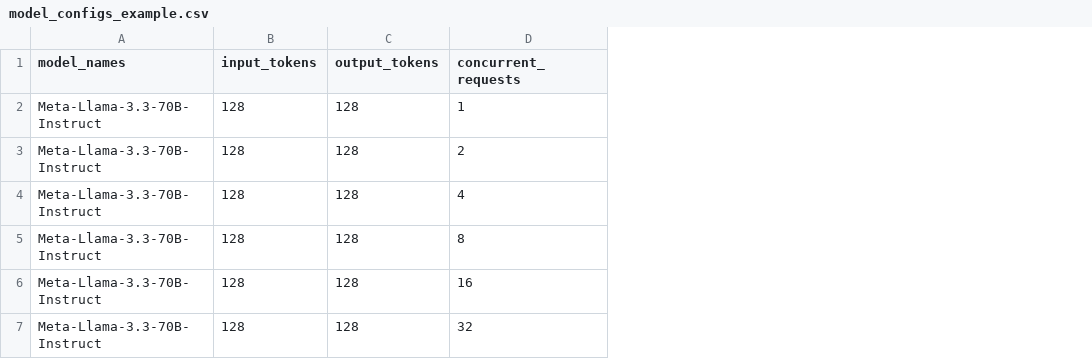
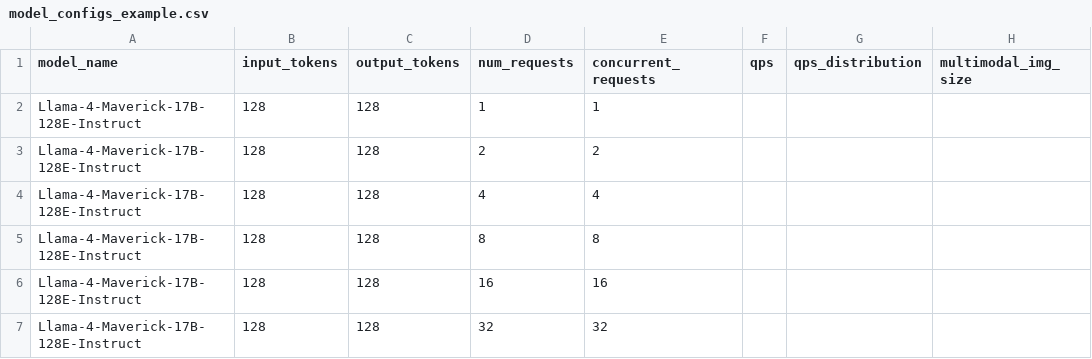
Before and after one commit to sambanova/ai-starter-kit, a CSV file: benchmarking/benchmarking_scripts/model_configs_example.csv, drawn as a sheet; removed rows and columns are numbered as before the commit, all else as after; the diff names each change by its address in the sheet, - before the commit and + after, or states it on an @@ line.

Commit message:
updated example csv with qps and multimodal img size

```diff
--- a/benchmarking/benchmarking_scripts/model_configs_example.csv
+++ b/benchmarking/benchmarking_scripts/model_configs_example.csv
-column A (model_names), rows 2-7: all Meta-Llama-3.3-70B-Instruct
+column A (model_name), rows 2-7: all Llama-4-Maverick-17B-128E-Instruct
+column D (num_requests), rows 2-7: 1 | 2 | 4 | 8 | 16 | 32
+column F (qps), empty
+column G (qps_distribution), empty
+column H (multimodal_img_size), empty
```
